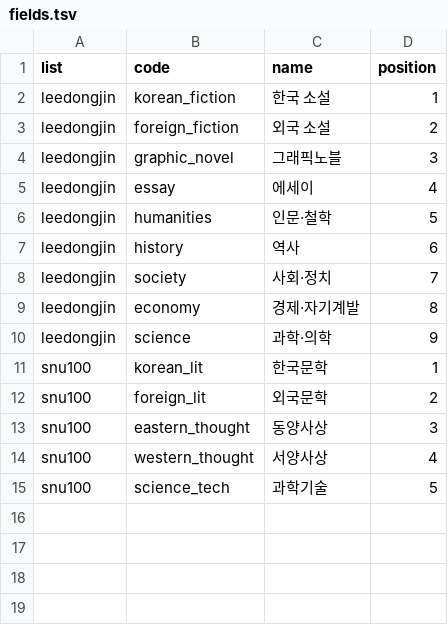
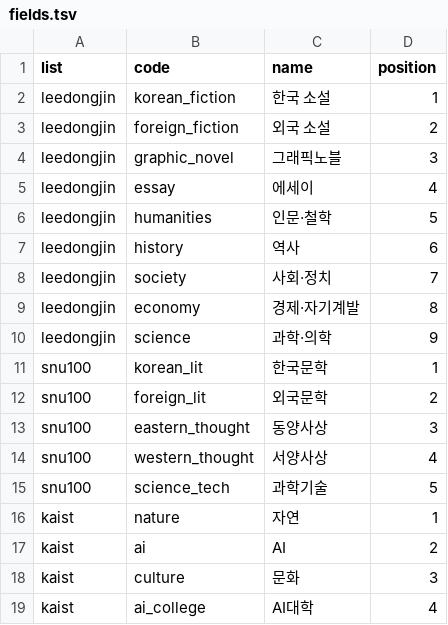
Before and after one commit to hodu-sketch/chaekcheck-dev, a TSV file: scripts/crawl/lists/fields.tsv, drawn as a sheet.

```diff
--- a/scripts/crawl/lists/fields.tsv
+++ b/scripts/crawl/lists/fields.tsv
@@ -15 +15,5 @@ snu100	western_thought	서양사상	4
 snu100	science_tech	과학기술	5
+kaist	nature	자연	1
+kaist	ai	AI	2
+kaist	culture	문화	3
+kaist	ai_college	AI대학	4
```
Also changed, not shown: 5 other files.
